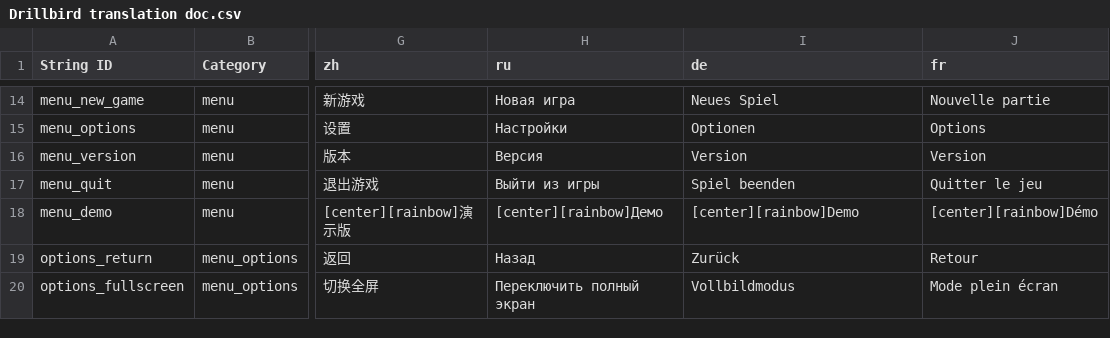
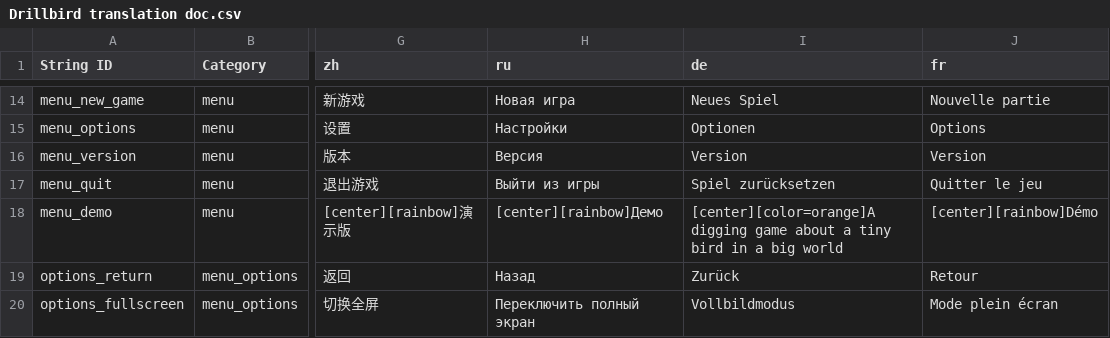
Before and after one commit to Mnniska/drillbird2, a CSV file: drillbird/Resources/Localization/Drillbird translation doc.csv, drawn as a sheet; only a part is shown, gaps mark what is left out; the diff names each change by its address in the sheet, - before the commit and + after, or states it on an @@ line.

```diff
--- a/drillbird/Resources/Localization/Drillbird translation doc.csv
+++ b/drillbird/Resources/Localization/Drillbird translation doc.csv
-I17 (de): Spiel beenden
+I17 (de): Spiel zurücksetzen
-I18 (de): [center][rainbow]Demo
+I18 (de): [center][color=orange]A digging game about a tiny bird in a big world
```
Also changed, not shown: 15 other files.
